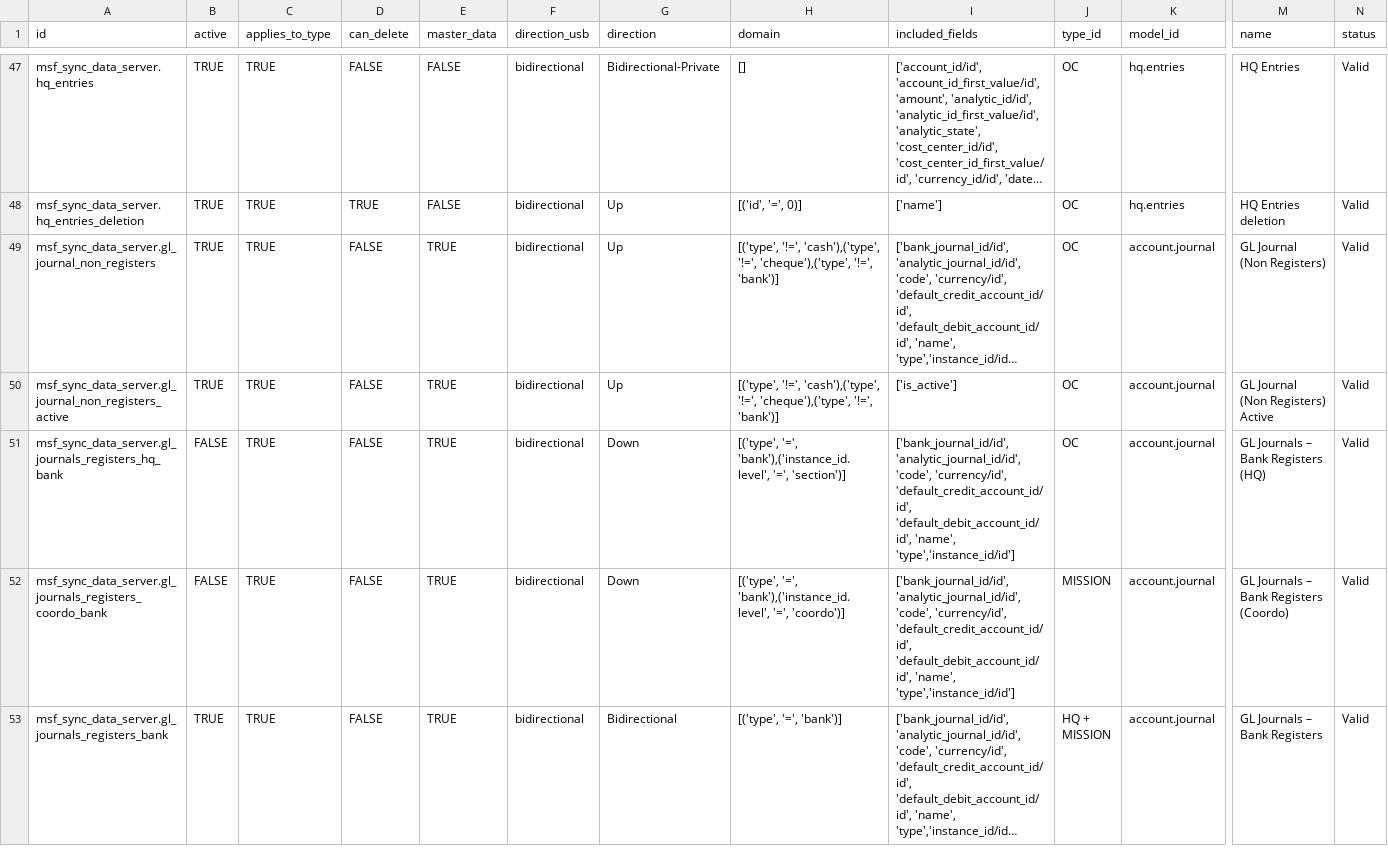
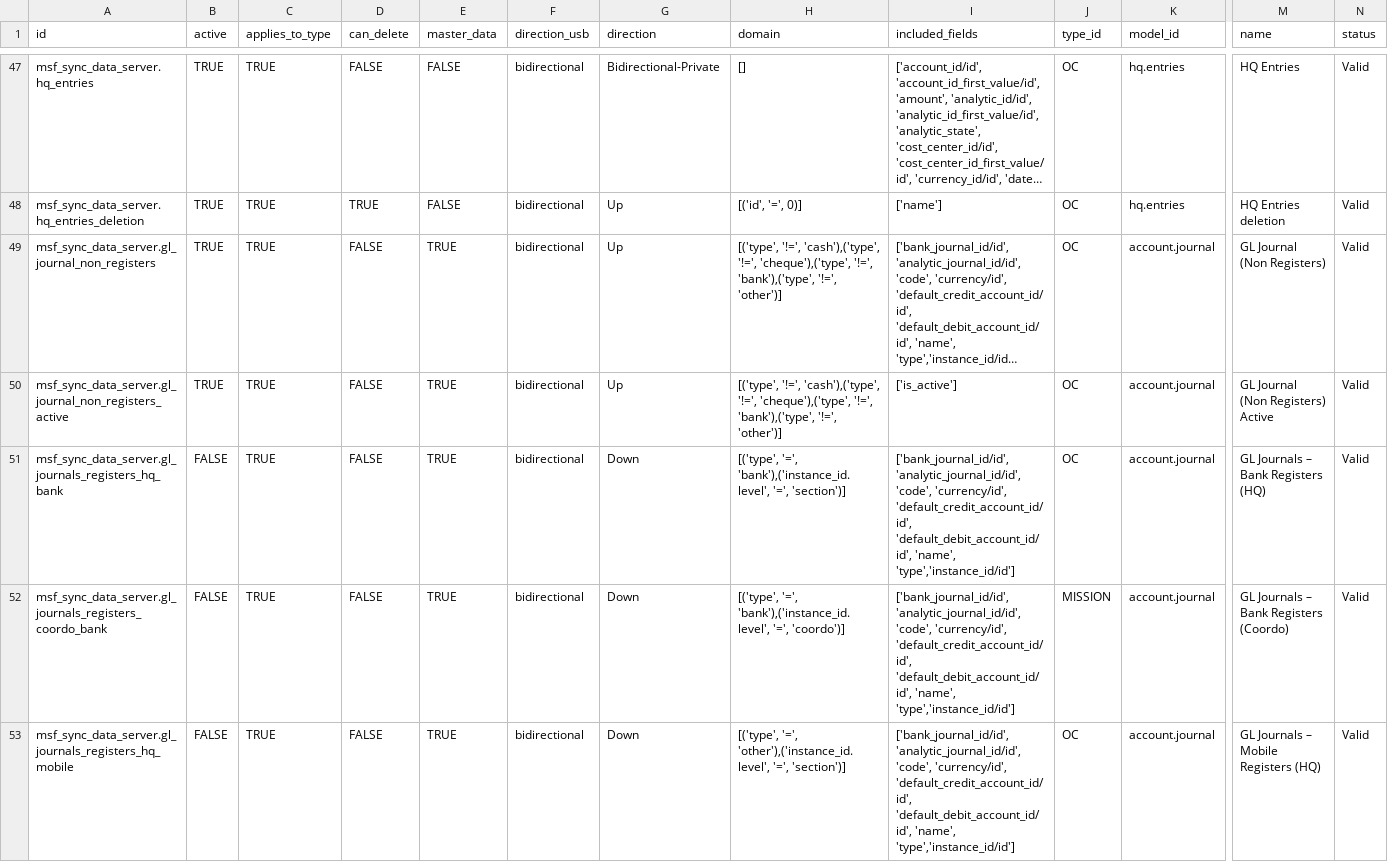
Before and after one commit to Unifield/unifield-server, a CSV file: bin/addons/msf_sync_data_server/data/sync_server.sync_rule.csv, drawn as a sheet; only a part is shown, gaps mark what is left out; the shorter side is filled out with more unchanged rows; long unchanged cells end in …; rows hold the shown columns only; the diff covers the shown part only; the diff names each change by its address in the sheet, - before the commit and + after, or states it on an @@ line.

Commit message:
US-15107[FIX]: signature and sync rule

```diff
--- a/bin/addons/msf_sync_data_server/data/sync_server.sync_rule.csv
+++ b/bin/addons/msf_sync_data_server/data/sync_server.sync_rule.csv
-H49:H50 (domain): …'cheque'),('type', '!=', 'bank')]
+H49:H50 (domain): …'cheque'),('type', '!=', 'bank'),('type', '!=', 'other')]
+row 53: msf_sync_data_server.gl_journals_registers_hq_mobile | FALSE | TRUE | FALSE | TRUE | bidirectional | Down | [('type', '=', 'other'),('instance_id.level', '=', 'section')] | ['bank_journal_id/id','analytic_journal_id/id', 'code', 'currency/id', 'default_credit_account_id/id', 'default_debit_account_id/id', 'name', 'type','instance_id/id'] | OC | account.journal | GL Journals – Mobile Registers (HQ) | Valid
```
Also changed, not shown: 2 added rows elsewhere in this file, 2 other files.
